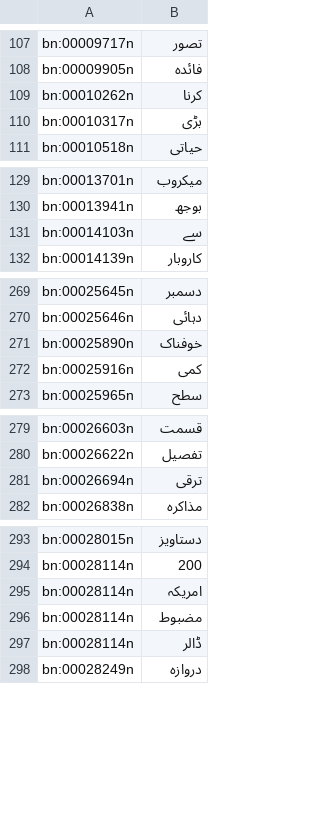
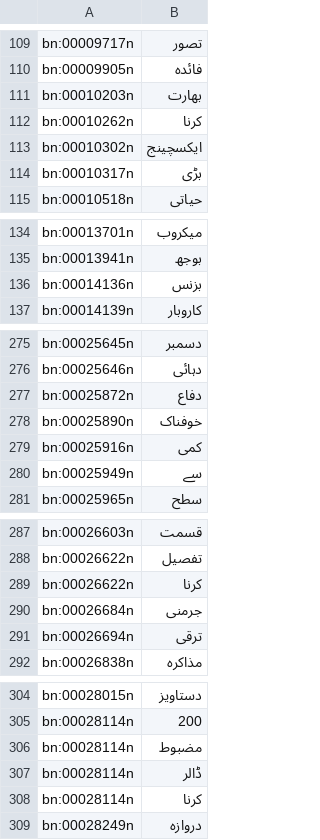
Before and after one commit to CMPUT497/ASSIGNMENT-3, a TSV file: ExpandNet/expandnet_step3_project_ur.out.tsv, drawn as a sheet; only a part is shown, gaps mark what is left out; removed rows and columns are numbered as before the commit, all else as after; the diff covers the shown part only; the diff names each change by its address in the sheet, - before the commit and + after, or states it on an @@ line.

```diff
--- a/ExpandNet/expandnet_step3_project_ur.out.tsv
+++ b/ExpandNet/expandnet_step3_project_ur.out.tsv
+row 111: bn:00010203n | بھارت
+row 113: bn:00010302n | ایکسچینج
-row 131: bn:00014103n | سے
+row 136: bn:00014136n | بزنس
+row 277: bn:00025872n | دفاع
+row 280: bn:00025949n | سے
+row 289: bn:00026622n | کرنا
+row 290: bn:00026684n | جرمنی
-row 295: bn:00028114n | امریکہ
+row 308: bn:00028114n | کرنا
```
Also changed, not shown: 22 added rows, 16 removed rows and 19 edited cells elsewhere in this file, ExpandNet/expandnet_step2_align_ur.out.tsv, ExpandNet/expandnet_step3_project.token_info_ur.tsv, 2 other files.
